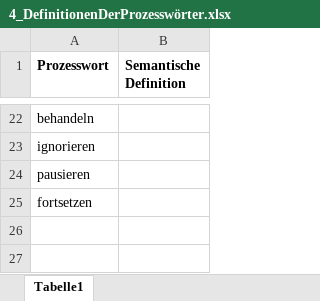
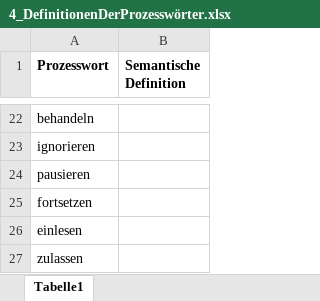
Before and after one commit to annikalenneper/praxisprojekt_mi_bachelor_SoSe24, an Excel workbook: 4_Entwurf/4_DefinitionenDerProzesswörter.xlsx, sheet Tabelle1, drawn as a sheet; only a part is shown, gaps mark what is left out; values as stored, in another font and other column widths than the file's, no borders; the diff names each change by its address in the sheet, - before the commit and + after, or states it on an @@ line.

```diff
--- a/4_Entwurf/4_DefinitionenDerProzesswörter.xlsx (sheet Tabelle1)
+++ b/4_Entwurf/4_DefinitionenDerProzesswörter.xlsx (sheet Tabelle1)
+row 26: einlesen
+row 27: zulassen
```
Also changed, not shown: 7 other files.
